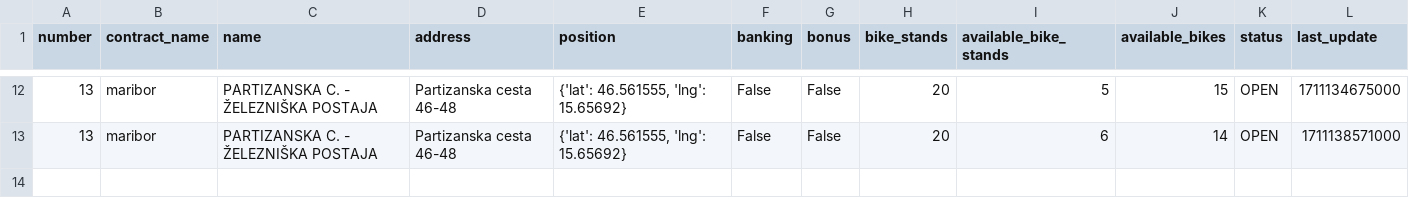
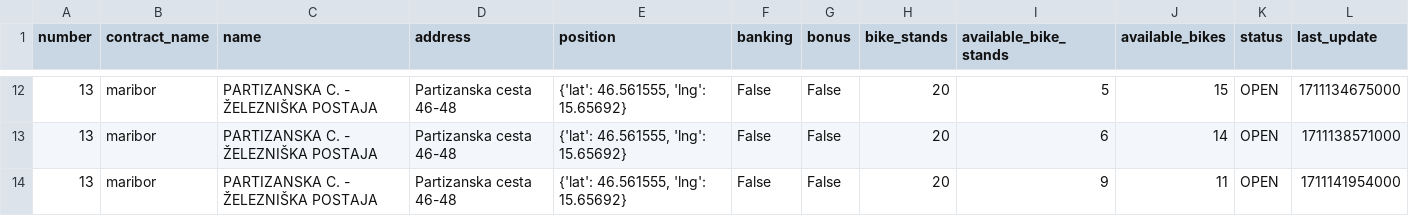
Before and after one commit to jasasuster/mbajk_prediction_system, a CSV file: data/processed/mbajk/PARTIZANSKA_C._-_ŽELEZNIŠKA_POSTAJA.csv, drawn as a sheet; only a part is shown, gaps mark what is left out.

```diff
--- a/data/processed/mbajk/PARTIZANSKA_C._-_ŽELEZNIŠKA_POSTAJA.csv
+++ b/data/processed/mbajk/PARTIZANSKA_C._-_ŽELEZNIŠKA_POSTAJA.csv
@@ -13 +13,2 @@ number,contract_name,name,address,position,banking,bonus,bike_stands,available_b
 13,maribor,PARTIZANSKA C. - ŽELEZNIŠKA POSTAJA,Partizanska cesta 46-48,"{'lat': 46.561555, 'lng': 15.65692}",False,False,20,6,14,OPEN,1711138571000
+13,maribor,PARTIZANSKA C. - ŽELEZNIŠKA POSTAJA,Partizanska cesta 46-48,"{'lat': 46.561555, 'lng': 15.65692}",False,False,20,9,11,OPEN,1711141954000
```
Also changed, not shown: data/processed/mbajk/GORKEGA_UL._-_OŠ_FRANCETA_PREŠERNA.csv, data/processed/mbajk/LJUBLJANSKA_UL._-_II._GIMNAZIJA.csv, 29 other files.
